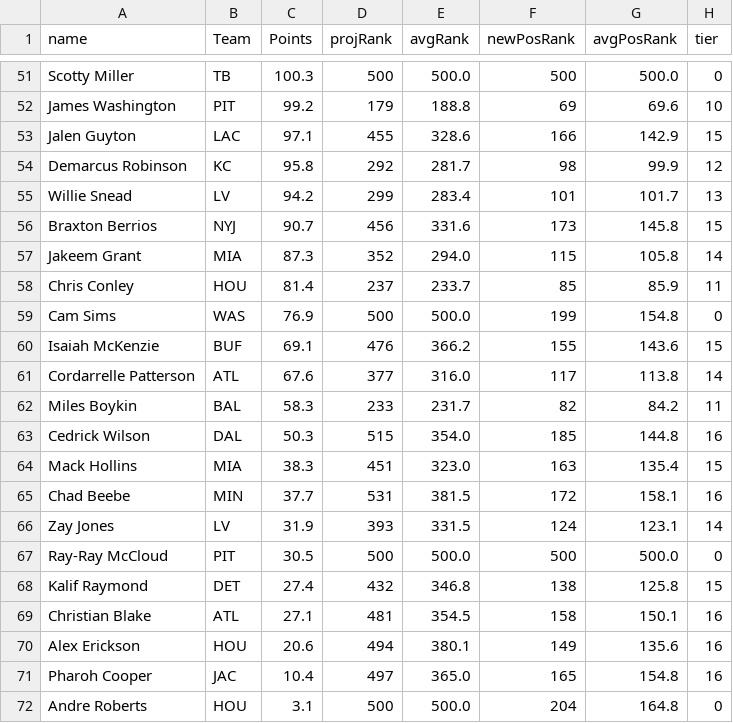
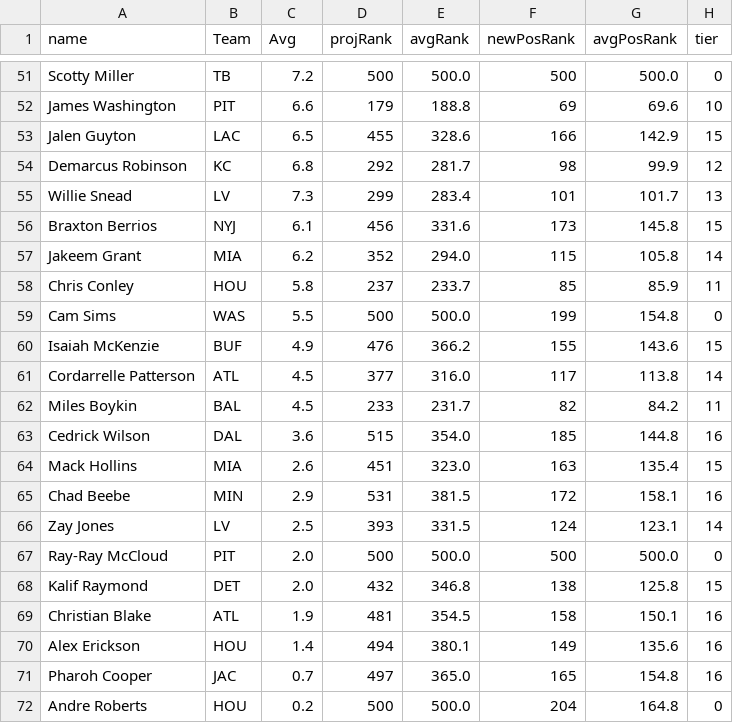
Before and after one commit to jmandzak/FFgenius, a CSV file: stats/filteredWRs.csv, drawn as a sheet; only a part is shown, gaps mark what is left out; the diff covers the shown part only; the diff names each change by its address in the sheet, - before the commit and + after, or states it on an @@ line.

```diff
--- a/stats/filteredWRs.csv
+++ b/stats/filteredWRs.csv
-C1: Points
+C1: Avg
-C51 (Avg): 100.3
+C51 (Avg): 7.2
-C52 (Avg): 99.2
+C52 (Avg): 6.6
-C53 (Avg): 97.1
+C53 (Avg): 6.5
-C54 (Avg): 95.8
+C54 (Avg): 6.8
-C55 (Avg): 94.2
+C55 (Avg): 7.3
-C56 (Avg): 90.7
+C56 (Avg): 6.1
-C57 (Avg): 87.3
+C57 (Avg): 6.2
-C58 (Avg): 81.4
+C58 (Avg): 5.8
-C59 (Avg): 76.9
+C59 (Avg): 5.5
-C60 (Avg): 69.1
+C60 (Avg): 4.9
-C61 (Avg): 67.6
+C61 (Avg): 4.5
-C62 (Avg): 58.3
+C62 (Avg): 4.5
-C63 (Avg): 50.3
+C63 (Avg): 3.6
-C64 (Avg): 38.3
+C64 (Avg): 2.6
-C65 (Avg): 37.7
+C65 (Avg): 2.9
-C66 (Avg): 31.9
+C66 (Avg): 2.5
-C67 (Avg): 30.5
+C67 (Avg): 2.0
-C68 (Avg): 27.4
+C68 (Avg): 2.0
-C69 (Avg): 27.1
+C69 (Avg): 1.9
-C70 (Avg): 20.6
+C70 (Avg): 1.4
-C71 (Avg): 10.4
+C71 (Avg): 0.7
-C72 (Avg): 3.1
+C72 (Avg): 0.2
```
Also changed, not shown: 63 edited cells elsewhere in this file, stats/filteredDEFs.csv, stats/filteredKs.csv, 6 other files.
